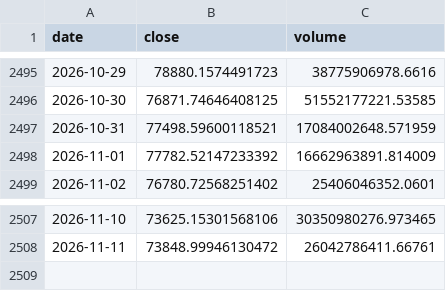
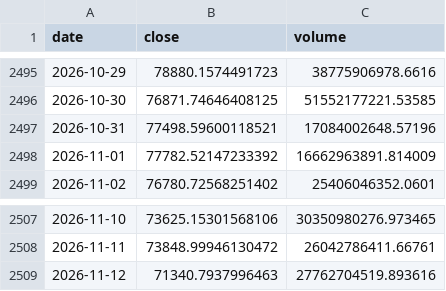
Before and after one commit to yusuferdem16/CryptoCurrencyPricePredicter, a CSV file: data/raw_btc_usd.csv, drawn as a sheet; only a part is shown, gaps mark what is left out.

```diff
--- a/data/raw_btc_usd.csv
+++ b/data/raw_btc_usd.csv
@@ -2496,3 +2496,3 @@ date,close,volume
 2026-10-30,76871.74646408125,51552177221.53585
-2026-10-31,77498.59600118521,17084002648.571959
+2026-10-31,77498.59600118521,17084002648.57196
 2026-11-01,77782.52147233392,16662963891.814009
@@ -2508 +2508,2 @@ date,close,volume
 2026-11-11,73848.99946130472,26042786411.66761
+2026-11-12,71340.7937996463,27762704519.893616
```
Also changed, not shown: data/features_btc_usd.csv, 3 other files.
